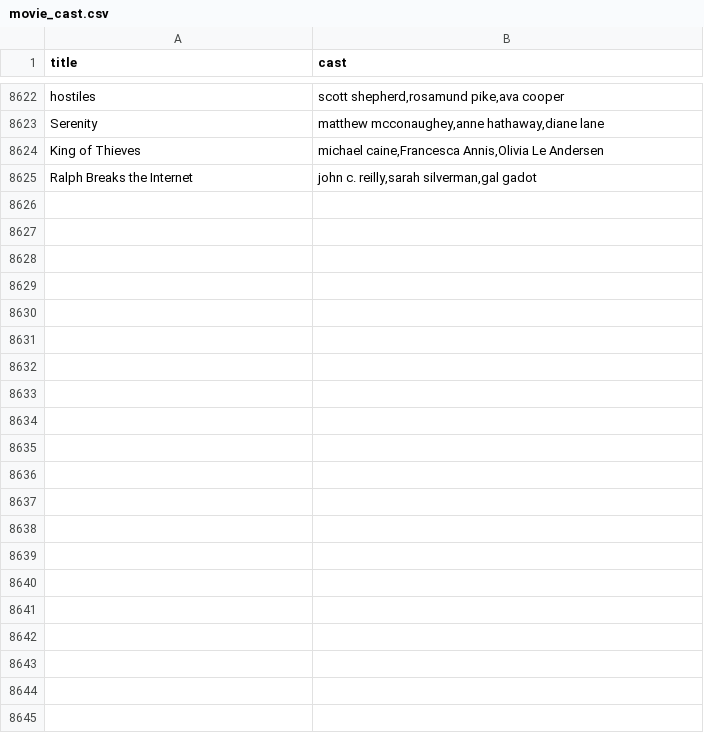
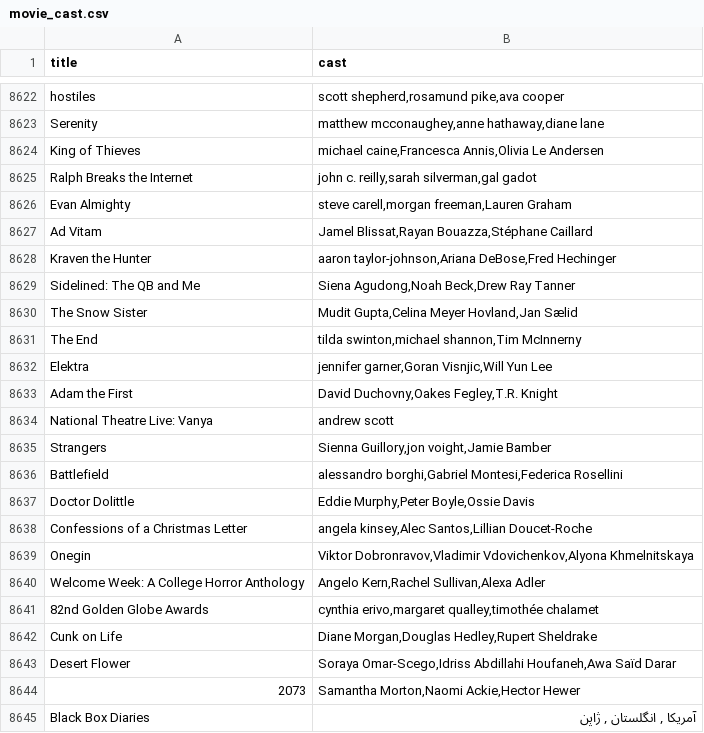
Before and after one commit to mohmdahmdi/movie-club, a CSV file: tools/csv/movie_cast.csv, drawn as a sheet; only a part is shown, gaps mark what is left out; the diff names each change by its address in the sheet, - before the commit and + after, or states it on an @@ line.

Commit message:
data updated

```diff
--- a/tools/csv/movie_cast.csv
+++ b/tools/csv/movie_cast.csv
+row 8626: Evan Almighty | steve carell,morgan freeman,Lauren Graham
+row 8627: Ad Vitam | Jamel Blissat,Rayan Bouazza,Stéphane Caillard
+row 8628: Kraven the Hunter | aaron taylor-johnson,Ariana DeBose,Fred Hechinger
+row 8629: Sidelined: The QB and Me | Siena Agudong,Noah Beck,Drew Ray Tanner
+row 8630: The Snow Sister | Mudit Gupta,Celina Meyer Hovland,Jan Sælid
+row 8631: The End | tilda swinton,michael shannon,Tim McInnerny
+row 8632: Elektra | jennifer garner,Goran Visnjic,Will Yun Lee
+row 8633: Adam the First | David Duchovny,Oakes Fegley,T.R. Knight
+row 8634: National Theatre Live: Vanya | andrew scott
+row 8635: Strangers | Sienna Guillory,jon voight,Jamie Bamber
+row 8636: Battlefield | alessandro borghi,Gabriel Montesi,Federica Rosellini
+row 8637: Doctor Dolittle | Eddie Murphy,Peter Boyle,Ossie Davis
+row 8638: Confessions of a Christmas Letter | angela kinsey,Alec Santos,Lillian Doucet-Roche
+row 8639: Onegin | Viktor Dobronravov,Vladimir Vdovichenkov,Alyona Khmelnitskaya
+row 8640: Welcome Week: A College Horror Anthology | Angelo Kern,Rachel Sullivan,Alexa Adler
+row 8641: 82nd Golden Globe Awards | cynthia erivo,margaret qualley,timothée chalamet
+row 8642: Cunk on Life | Diane Morgan,Douglas Hedley,Rupert Sheldrake
+row 8643: Desert Flower | Soraya Omar-Scego,Idriss Abdillahi Houfaneh,Awa Saïd Darar
+row 8644: 2073 | Samantha Morton,Naomi Ackie,Hector Hewer
+row 8645: Black Box Diaries | آمریکا , انگلستان , ژاپن
```
Also changed, not shown: tools/csv/movie_crew.csv, tools/csv/movie_genre.csv.
